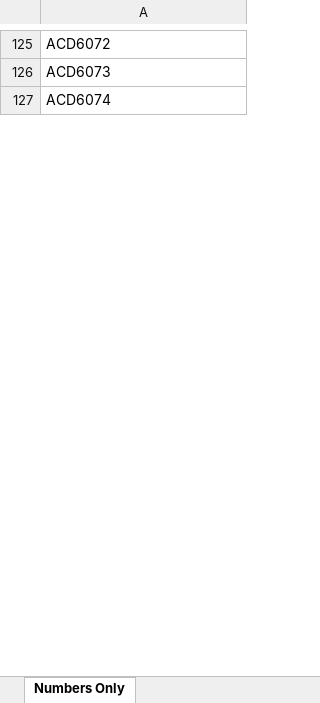
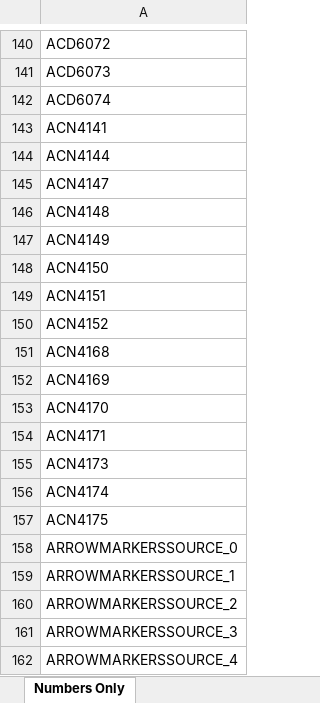
Before and after one commit to grahame21/railops-backend, an Excel workbook: static/downloads/loco_numbers_only.xlsx, sheet Numbers Only, drawn as a sheet; only a part is shown, gaps mark what is left out; values as stored, in another font and other column widths than the file's, no borders; the diff covers the shown part only; the diff names each change by its address in the sheet, - before the commit and + after, or states it on an @@ line.

```diff
--- a/static/downloads/loco_numbers_only.xlsx (sheet Numbers Only)
+++ b/static/downloads/loco_numbers_only.xlsx (sheet Numbers Only)
+row 143: ACN4141
+row 144: ACN4144
+row 145: ACN4147
+row 146: ACN4148
+row 147: ACN4149
+row 148: ACN4150
+row 149: ACN4151
+row 150: ACN4152
+row 151: ACN4168
+row 152: ACN4169
+row 153: ACN4170
+row 154: ACN4171
+row 155: ACN4173
+row 156: ACN4174
+row 157: ACN4175
+row 158: ARROWMARKERSSOURCE_0
+row 159: ARROWMARKERSSOURCE_1
+row 160: ARROWMARKERSSOURCE_2
+row 161: ARROWMARKERSSOURCE_3
+row 162: ARROWMARKERSSOURCE_4
```
Also changed, not shown: 613 added rows elsewhere in this sheet, static/downloads/loco_database.xlsx, 8 other files.
